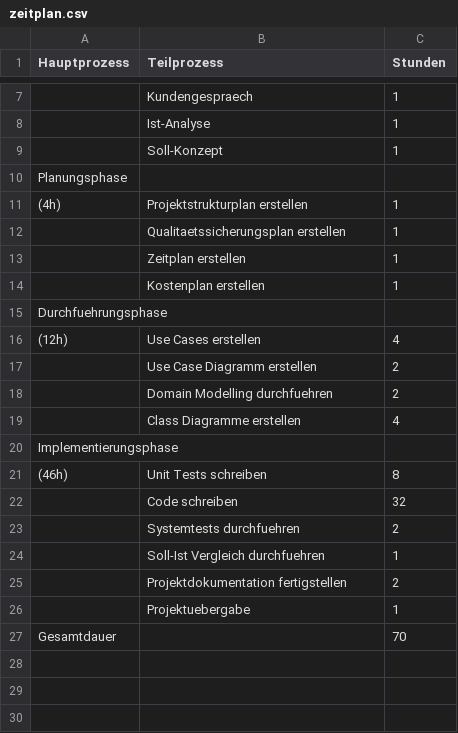
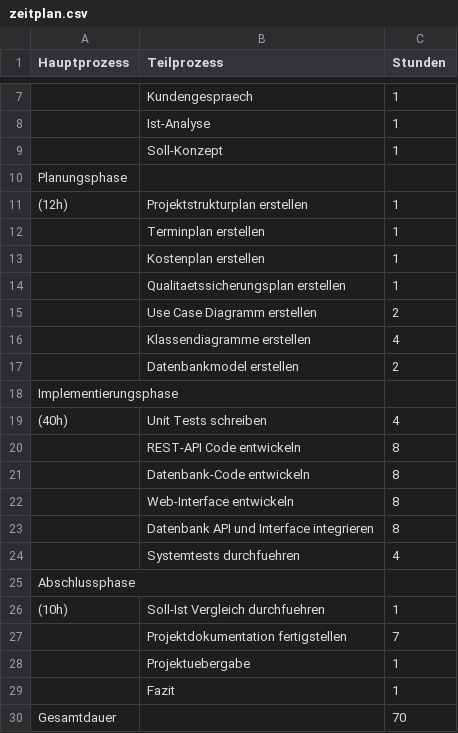
Before and after one commit to luke-jj/project-documentation-template, a CSV file: csv/zeitplan.csv, drawn as a sheet; only a part is shown, gaps mark what is left out; removed rows and columns are numbered as before the commit, all else as after; the diff names each change by its address in the sheet, - before the commit and + after, or states it on an @@ line.

Commit message:
update psp, time table, and chapter headings

```diff
--- a/csv/zeitplan.csv
+++ b/csv/zeitplan.csv
-A11 (Hauptprozess): (4h)
+A11 (Hauptprozess): (12h)
+row 12:  | Terminplan erstellen | 1
@@ row 14 moved to row 13: Kostenplan erstellen @@
-row 13:  | Zeitplan erstellen | 1
-row 15: Durchfuehrungsphase
-row 16: (12h) | Use Cases erstellen | 4
-row 18:  | Domain Modelling durchfuehren | 2
-B16 (Teilprozess): Class Diagramme erstellen
+B16 (Teilprozess): Klassendiagramme erstellen
+row 17:  | Datenbankmodel erstellen | 2
-A19 (Hauptprozess): (46h)
+A19 (Hauptprozess): (40h)
-C19 (Stunden): 8
+C19 (Stunden): 4
-row 22:  | Code schreiben | 32
+row 20:  | REST-API Code entwickeln | 8
+row 21:  | Datenbank-Code entwickeln | 8
+row 22:  | Web-Interface entwickeln | 8
+row 23:  | Datenbank API und Interface integrieren | 8
-C24 (Stunden): 2
+C24 (Stunden): 4
+row 25: Abschlussphase
-A26 (Hauptprozess): (empty)
+A26 (Hauptprozess): (10h)
-C27 (Stunden): 2
+C27 (Stunden): 7
+row 29:  | Fazit | 1
```
Also changed, not shown: 6 other files.
